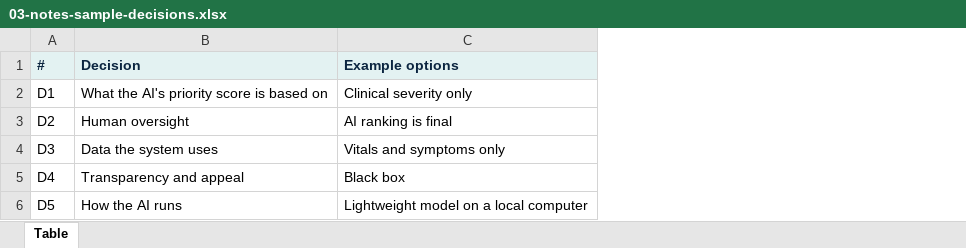
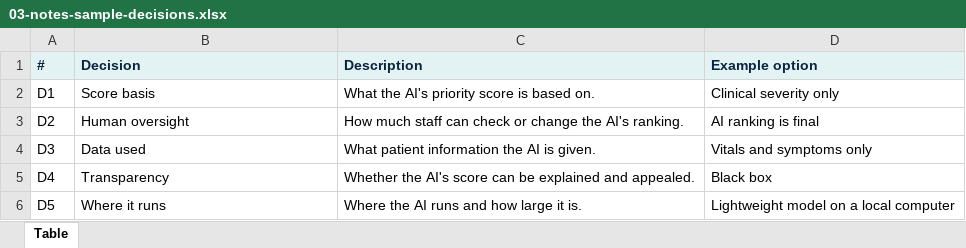
Before and after one commit to healthcareprio/healthcareprio.github.io, an Excel workbook: assets/tables/03-notes-sample-decisions.xlsx, sheet Table, drawn as a sheet; values as stored, in another font and other column widths than the file's, no borders; addresses are those after the commit; the diff names each change by its address in the sheet, - before the commit and + after, or states it on an @@ line.

Commit message:
Update notes page

```diff
--- a/assets/tables/03-notes-sample-decisions.xlsx (sheet Table)
+++ b/assets/tables/03-notes-sample-decisions.xlsx (sheet Table)
+column C (Description), rows 2-6: What the AI's priority score is based on. | How much staff can check or change the AI's ranking. | What patient information the AI is given. | Whether the AI's score can be explained and appealed. | Where the AI runs and how large it is.
-D1: Example options
+D1: Example option
-B2 (Decision): What the AI's priority score is based on
+B2 (Decision): Score basis
-B4 (Decision): Data the system uses
+B4 (Decision): Data used
-B5 (Decision): Transparency and appeal
+B5 (Decision): Transparency
-B6 (Decision): How the AI runs
+B6 (Decision): Where it runs
```
Also changed, not shown: 6 other files.
